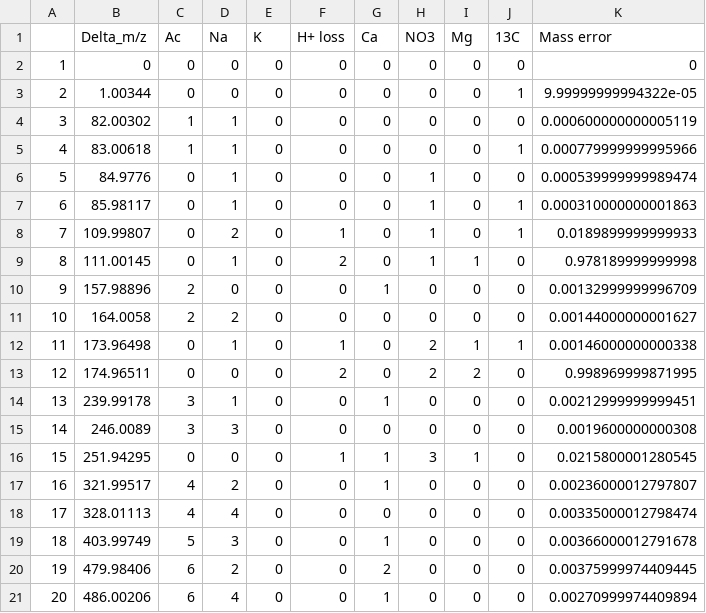
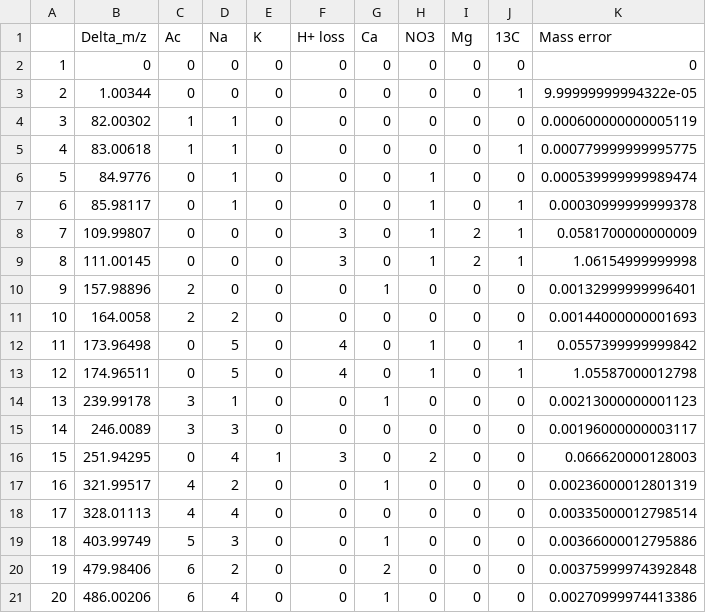
Before and after one commit to XiaoyangSu/COVINA, a CSV file: Adduct Formula/Output_DeltaM.csv, drawn as a sheet.

Commit message:
Add files via upload

```diff
--- a/Adduct Formula/Output_DeltaM.csv
+++ b/Adduct Formula/Output_DeltaM.csv
@@ -4,18 +4,18 @@
 "3",82.00302,1,1,0,0,0,0,0,0,0.000600000000005119
-"4",83.00618,1,1,0,0,0,0,0,1,0.000779999999995966
+"4",83.00618,1,1,0,0,0,0,0,1,0.000779999999995775
 "5",84.9776,0,1,0,0,0,1,0,0,0.000539999999989474
-"6",85.98117,0,1,0,0,0,1,0,1,0.000310000000001863
-"7",109.99807,0,2,0,1,0,1,0,1,0.0189899999999933
-"8",111.00145,0,1,0,2,0,1,1,0,0.978189999999998
-"9",157.98896,2,0,0,0,1,0,0,0,0.00132999999996709
-"10",164.0058,2,2,0,0,0,0,0,0,0.00144000000001627
-"11",173.96498,0,1,0,1,0,2,1,1,0.00146000000000338
-"12",174.96511,0,0,0,2,0,2,2,0,0.998969999871995
-"13",239.99178,3,1,0,0,1,0,0,0,0.00212999999999451
-"14",246.0089,3,3,0,0,0,0,0,0,0.0019600000000308
-"15",251.94295,0,0,0,1,1,3,1,0,0.0215800001280545
-"16",321.99517,4,2,0,0,1,0,0,0,0.00236000012797807
-"17",328.01113,4,4,0,0,0,0,0,0,0.00335000012798474
-"18",403.99749,5,3,0,0,1,0,0,0,0.00366000012791678
-"19",479.98406,6,2,0,0,2,0,0,0,0.00375999974409445
-"20",486.00206,6,4,0,0,1,0,0,0,0.00270999974409894
+"6",85.98117,0,1,0,0,0,1,0,1,0.00030999999999378
+"7",109.99807,0,0,0,3,0,1,2,1,0.0581700000000009
+"8",111.00145,0,0,0,3,0,1,2,1,1.06154999999998
+"9",157.98896,2,0,0,0,1,0,0,0,0.00132999999996401
+"10",164.0058,2,2,0,0,0,0,0,0,0.00144000000001693
+"11",173.96498,0,5,0,4,0,1,0,1,0.0557399999999842
+"12",174.96511,0,5,0,4,0,1,0,1,1.05587000012798
+"13",239.99178,3,1,0,0,1,0,0,0,0.00213000000001123
+"14",246.0089,3,3,0,0,0,0,0,0,0.00196000000003117
+"15",251.94295,0,4,1,3,0,2,0,0,0.066620000128003
+"16",321.99517,4,2,0,0,1,0,0,0,0.00236000012801319
+"17",328.01113,4,4,0,0,0,0,0,0,0.00335000012798514
+"18",403.99749,5,3,0,0,1,0,0,0,0.00366000012795886
+"19",479.98406,6,2,0,0,2,0,0,0,0.00375999974392848
+"20",486.00206,6,4,0,0,1,0,0,0,0.00270999974413386
```
